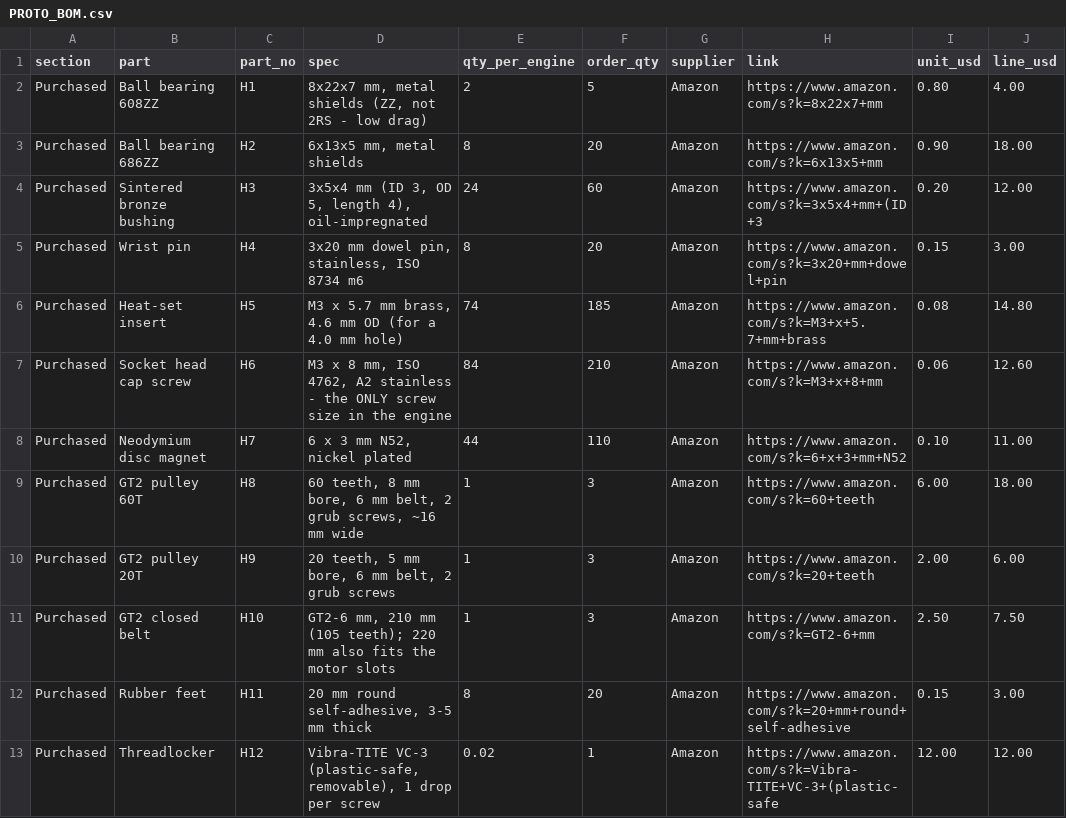
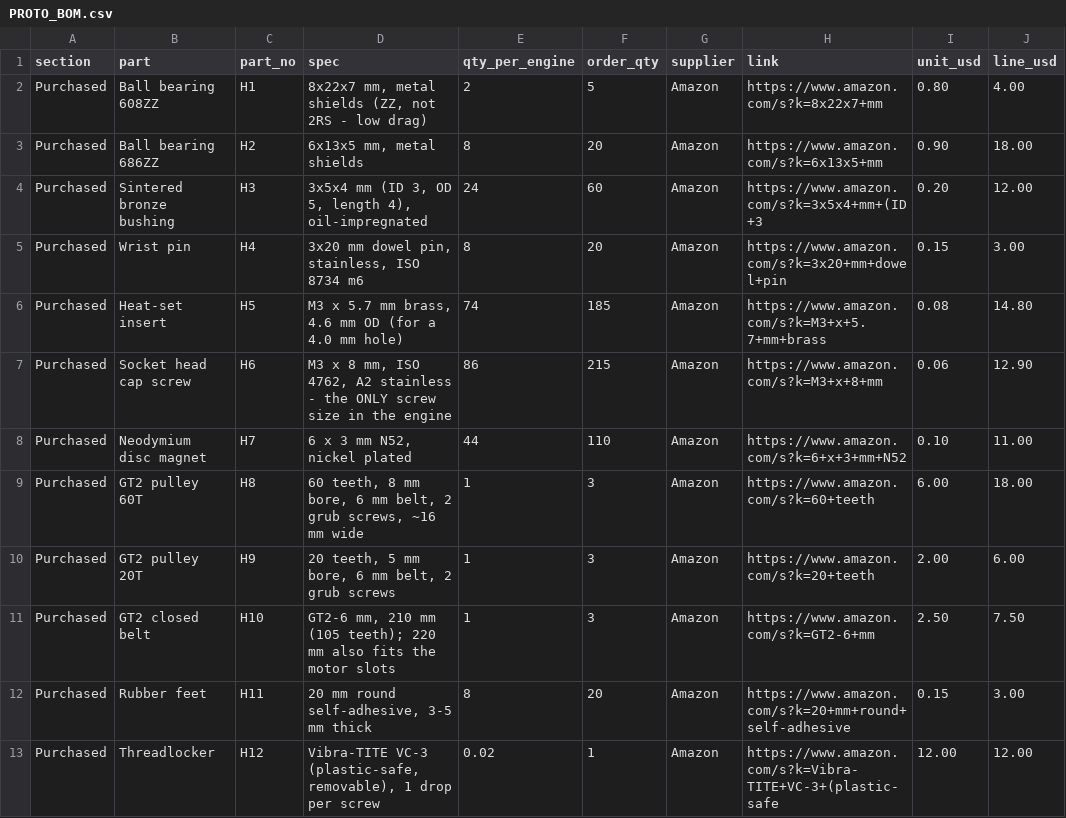
Before and after one commit to LM101713/Claude-Models, a CSV file: v10-engine/docs/PROTO_BOM.csv, drawn as a sheet; only a part is shown.

```diff
--- a/v10-engine/docs/PROTO_BOM.csv
+++ b/v10-engine/docs/PROTO_BOM.csv
@@ -6,3 +6,3 @@ Purchased,Wrist pin,H4,"3x20 mm dowel pin, stainless, ISO 8734 m6",8,20,Amazon,h
 Purchased,Heat-set insert,H5,"M3 x 5.7 mm brass, 4.6 mm OD (for a 4.0 mm hole)",74,185,Amazon,https://www.amazon.com/s?k=M3+x+5.7+mm+brass,0.08,14.80
-Purchased,Socket head cap screw,H6,"M3 x 8 mm, ISO 4762, A2 stainless - the ONLY screw size in the engine",84,210,Amazon,https://www.amazon.com/s?k=M3+x+8+mm,0.06,12.60
+Purchased,Socket head cap screw,H6,"M3 x 8 mm, ISO 4762, A2 stainless - the ONLY screw size in the engine",86,215,Amazon,https://www.amazon.com/s?k=M3+x+8+mm,0.06,12.90
 Purchased,Neodymium disc magnet,H7,"6 x 3 mm N52, nickel plated",44,110,Amazon,https://www.amazon.com/s?k=6+x+3+mm+N52,0.10,11.00
```
Also changed, not shown: v10-engine/docs/BOM.csv, 22 other files.
